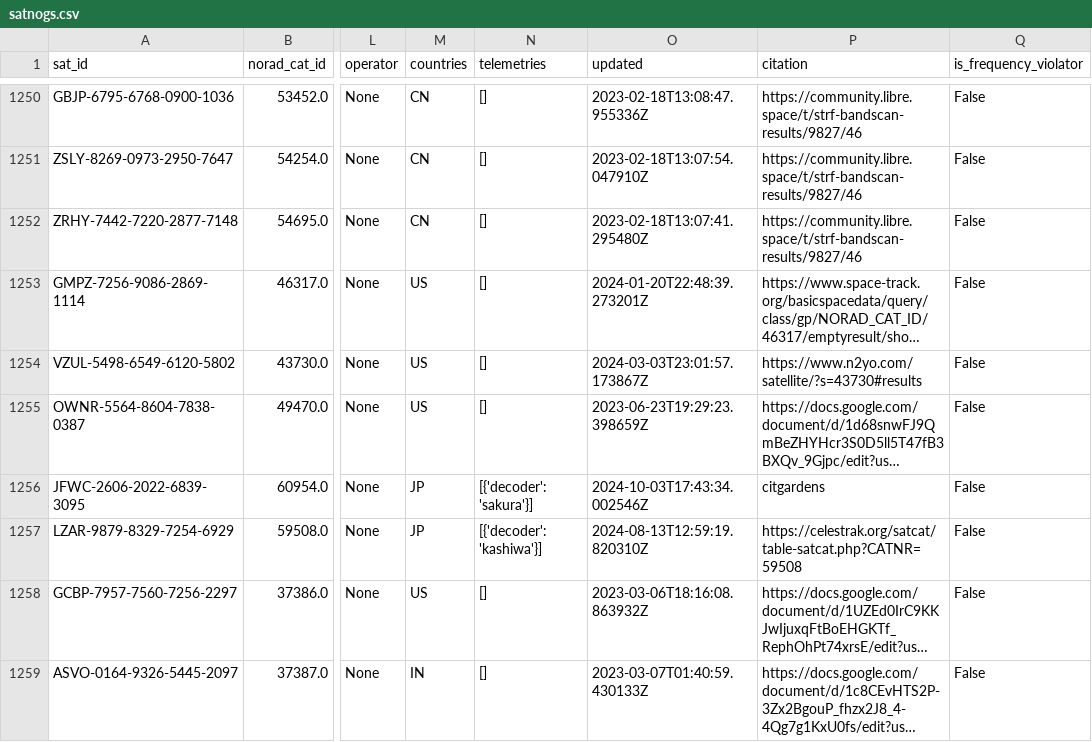
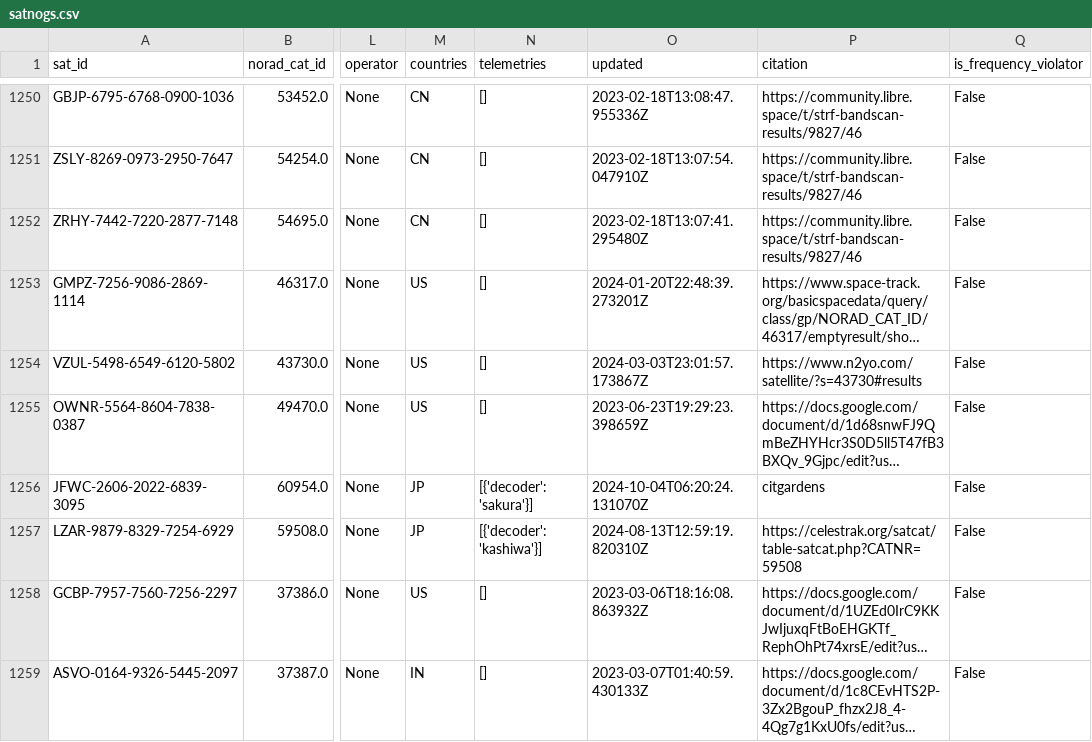
Before and after one commit to muzihuaner/amateur-satellite-database, a CSV file: data/satnogs.csv, drawn as a sheet; only a part is shown, gaps mark what is left out; long unchanged cells end in …; the diff names each change by its address in the sheet, - before the commit and + after, or states it on an @@ line.

```diff
--- a/data/satnogs.csv
+++ b/data/satnogs.csv
-O1256 (updated): 2024-10-03T17:43:34.002546Z
+O1256 (updated): 2024-10-04T06:20:24.131070Z
```
Also changed, not shown: 1 other file.
